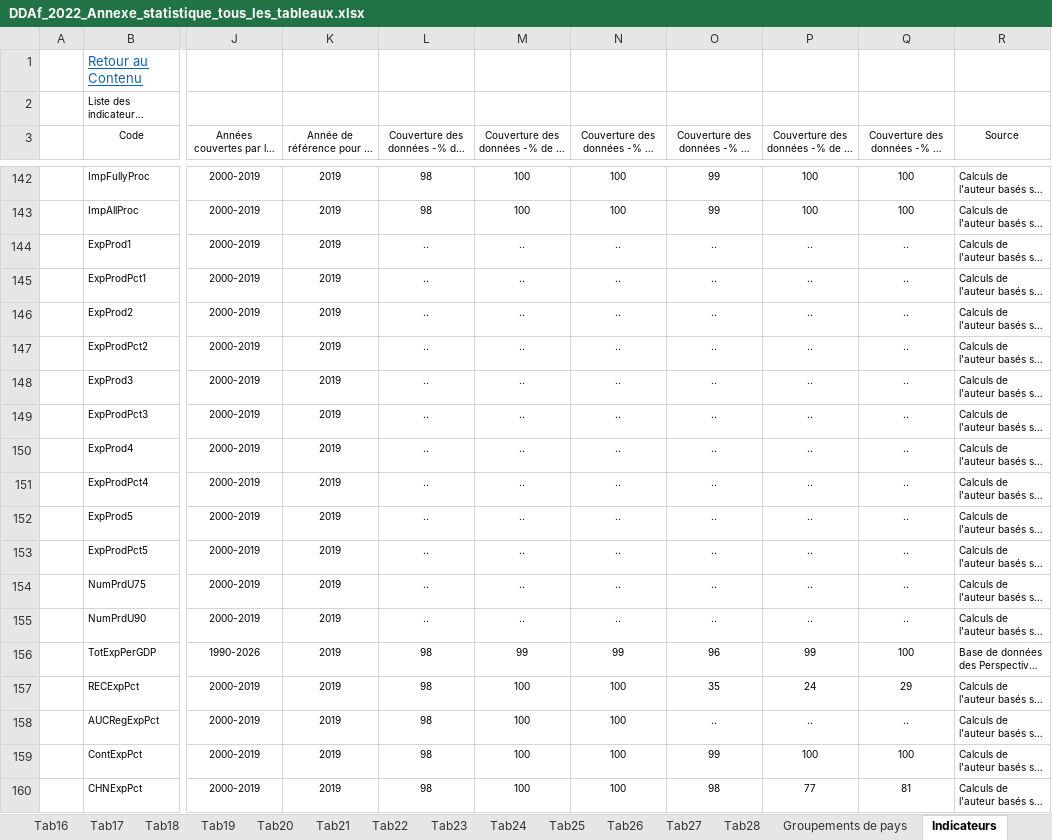
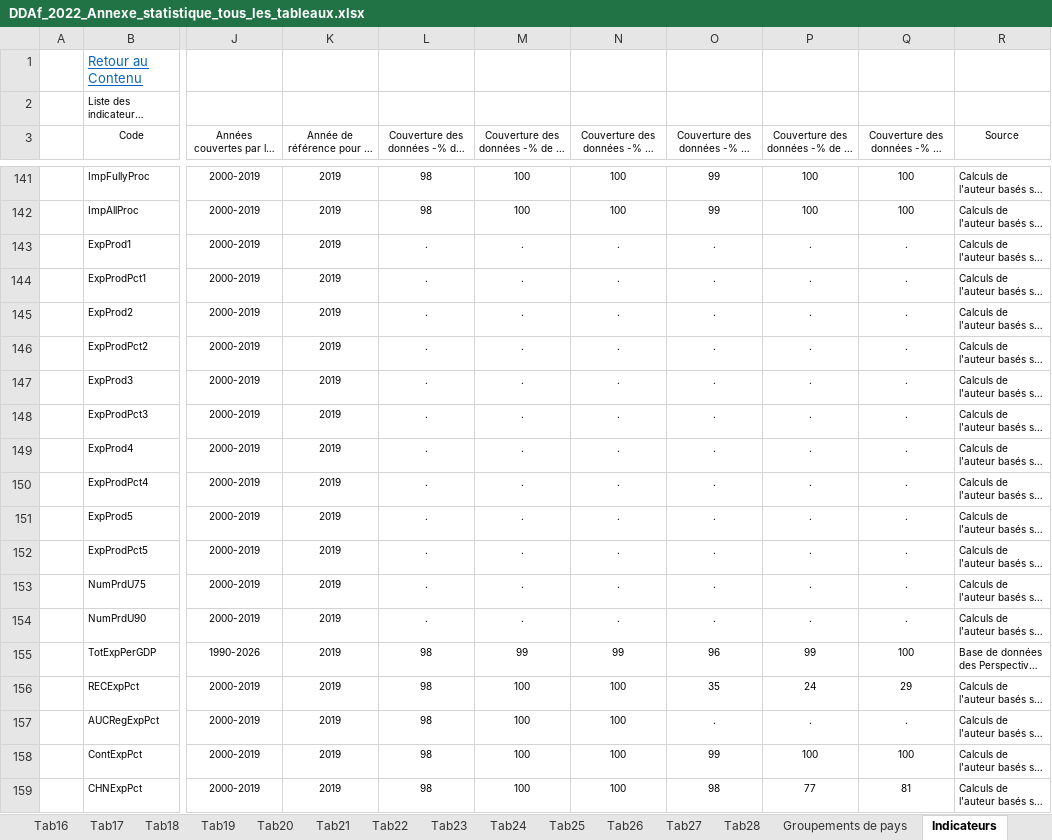
Before and after one commit to AfDDAnnex/AfDDDDAf2022, an Excel workbook: DDAf_2022_Annexe_statistique_tous_les_tableaux.xlsx, sheet Indicateurs, drawn as a sheet; only a part is shown, gaps mark what is left out; long unchanged cells end in …; values as stored, in another font and other column widths than the file's, no borders; table styles not drawn; addresses are those after the commit; the diff covers the shown part only; the diff names each change by its address in the sheet, - before the commit and + after, or states it on an @@ line.

```diff
--- a/DDAf_2022_Annexe_statistique_tous_les_tableaux.xlsx (sheet Indicateurs)
+++ b/DDAf_2022_Annexe_statistique_tous_les_tableaux.xlsx (sheet Indicateurs)
-L143:L154: ..
+L143:L154: .
-M143:M154: ..
+M143:M154: .
-N143:N154: ..
+N143:N154: .
-O143:O154: ..
+O143:O154: .
-P143:P154: ..
+P143:P154: .
-Q143:Q154: ..
+Q143:Q154: .
-O157: ..
+O157: .
-P157: ..
+P157: .
-Q157: ..
+Q157: .
```
Also changed, not shown: 1 removed row and 120 edited cells elsewhere in this sheet, sheet Tab17, AfDD_DDAf_2022_CntryPaysCodes.xlsx, AfDD_DDAf_2022_TabIndsCodes.xlsx, 3 other files.
